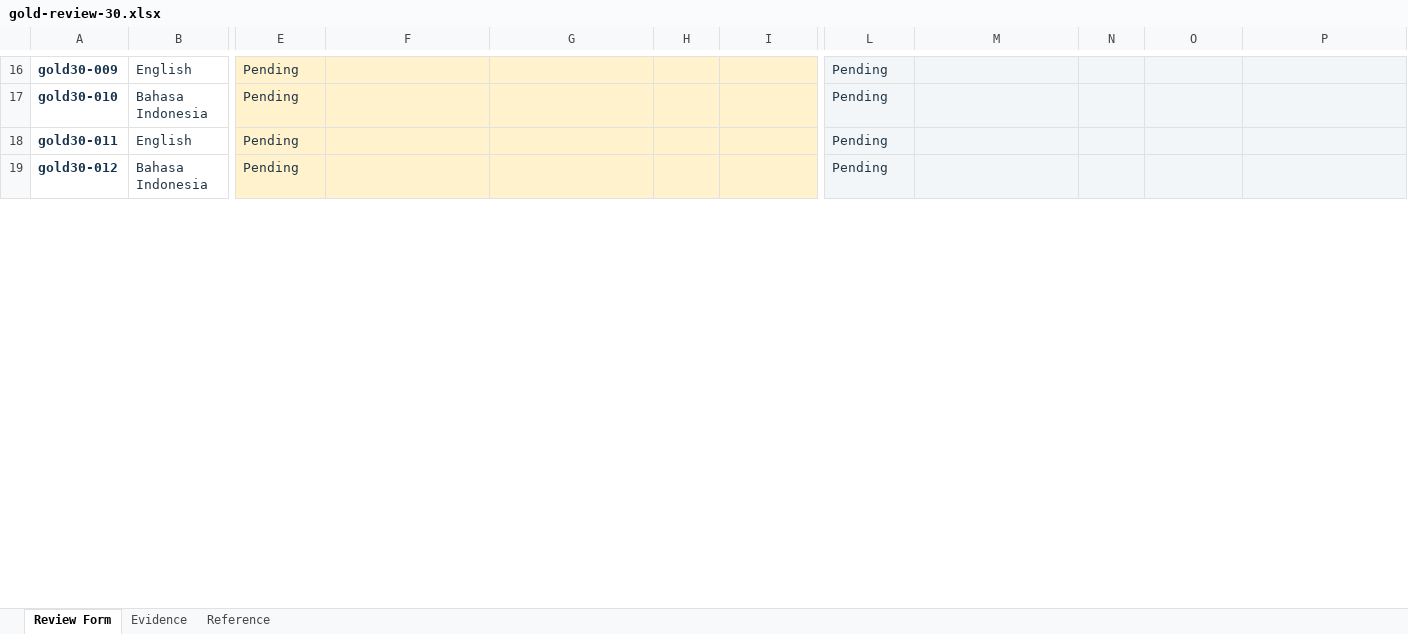
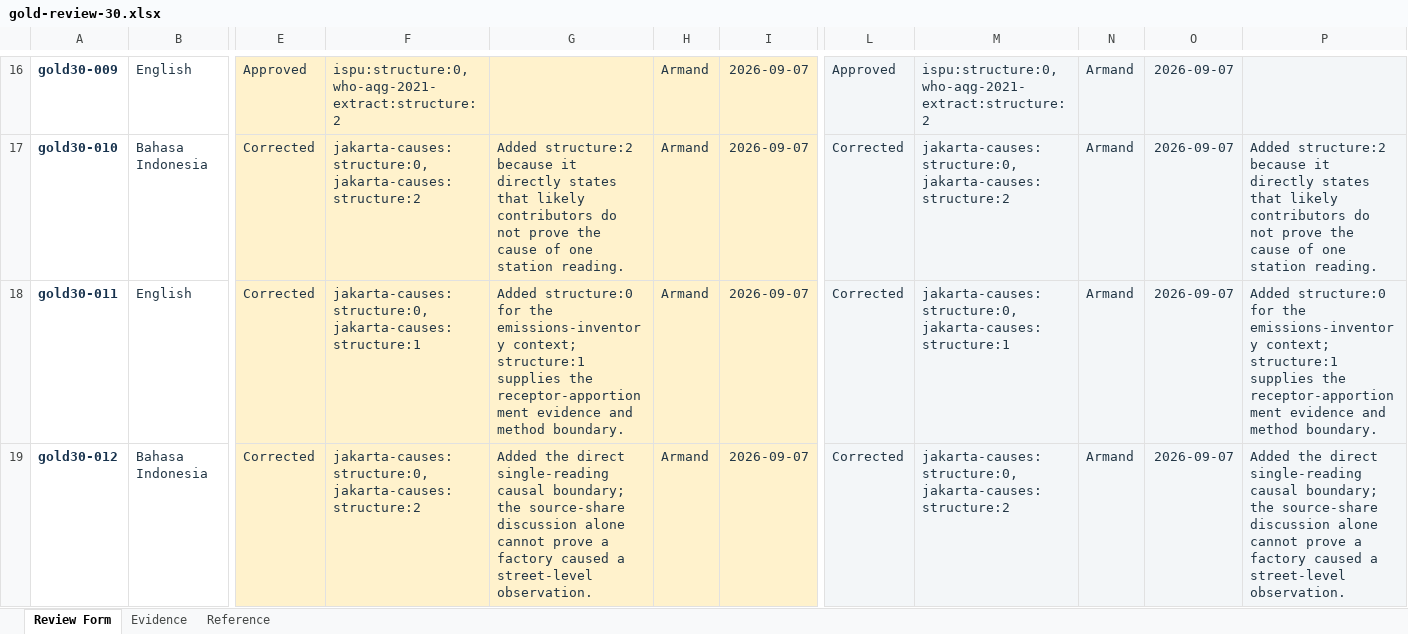
Before and after one commit to aasnani/napas-jakarta, an Excel workbook: outputs/gold-review-30/gold-review-30.xlsx, sheet Review Form, drawn as a sheet; only a part is shown, gaps mark what is left out; values as stored, in another font and other column widths than the file's, no borders; conditional formats and table styles not drawn; the diff covers the shown part only; the diff names each change by its address in the sheet, - before the commit and + after, or states it on an @@ line.

Commit message:
finalize gold review decisions

```diff
--- a/outputs/gold-review-30/gold-review-30.xlsx (sheet Review Form)
+++ b/outputs/gold-review-30/gold-review-30.xlsx (sheet Review Form)
-E16: Pending
+E16: Approved
-F16: (empty)
+F16: ispu:structure:0, who-aqg-2021-extract:structure:2
-H16:H19: (empty)
+H16:H19: Armand
-I16:I19: (empty)
+I16:I19: 2026-09-07
-L16: Pending
+L16: Approved
-M16: (empty)
+M16: ispu:structure:0, who-aqg-2021-extract:structure:2
-N16:N19: (empty)
+N16:N19: Armand
-O16:O19: (empty)
+O16:O19: 2026-09-07
-E17:E19: Pending
+E17:E19: Corrected
-F17: (empty)
+F17: jakarta-causes:structure:0, jakarta-causes:structure:2
-G17: (empty)
+G17: Added structure:2 because it directly states that likely contributors do not prove the cause of one station reading.
-L17:L19: Pending
+L17:L19: Corrected
-M17: (empty)
+M17: jakarta-causes:structure:0, jakarta-causes:structure:2
-P17: (empty)
+P17: Added structure:2 because it directly states that likely contributors do not prove the cause of one station reading.
-F18: (empty)
+F18: jakarta-causes:structure:0, jakarta-causes:structure:1
-G18: (empty)
+G18: Added structure:0 for the emissions-inventory context; structure:1 supplies the receptor-apportionment evidence and method boundary.
-M18: (empty)
+M18: jakarta-causes:structure:0, jakarta-causes:structure:1
-P18: (empty)
+P18: Added structure:0 for the emissions-inventory context; structure:1 supplies the receptor-apportionment evidence and method boundary.
-F19: (empty)
+F19: jakarta-causes:structure:0, jakarta-causes:structure:2
-G19: (empty)
+G19: Added the direct single-reading causal boundary; the source-share discussion alone cannot prove a factory caused a street-level observation.
-M19: (empty)
+M19: jakarta-causes:structure:0, jakarta-causes:structure:2
-P19: (empty)
+P19: Added the direct single-reading causal boundary; the source-share discussion alone cannot prove a factory caused a street-level observation.
```
Also changed, not shown: 234 edited cells and cell formats elsewhere in this sheet, sheet Evidence, sheet Reference, 2 other files.
